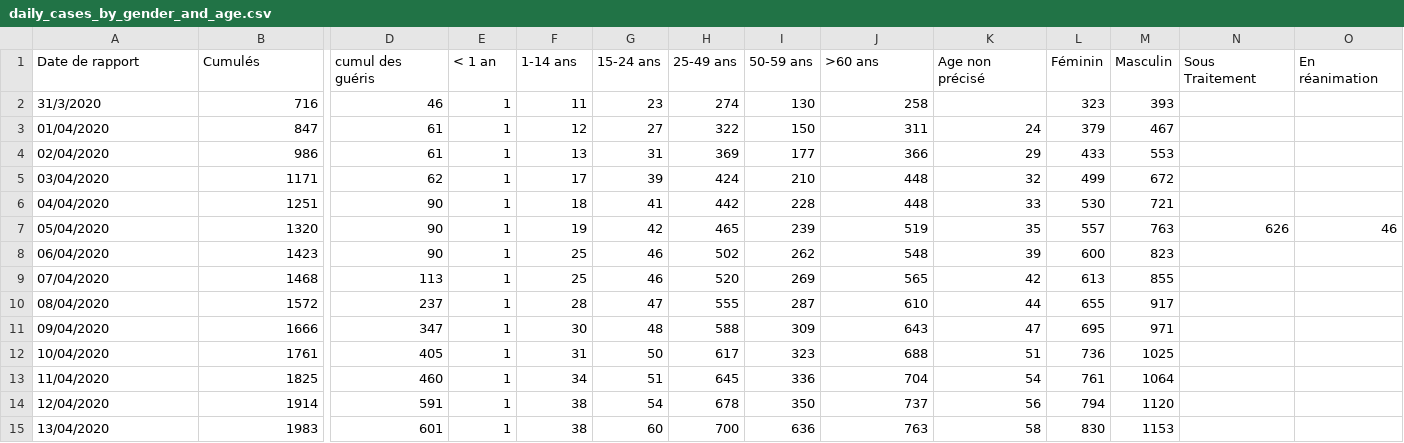
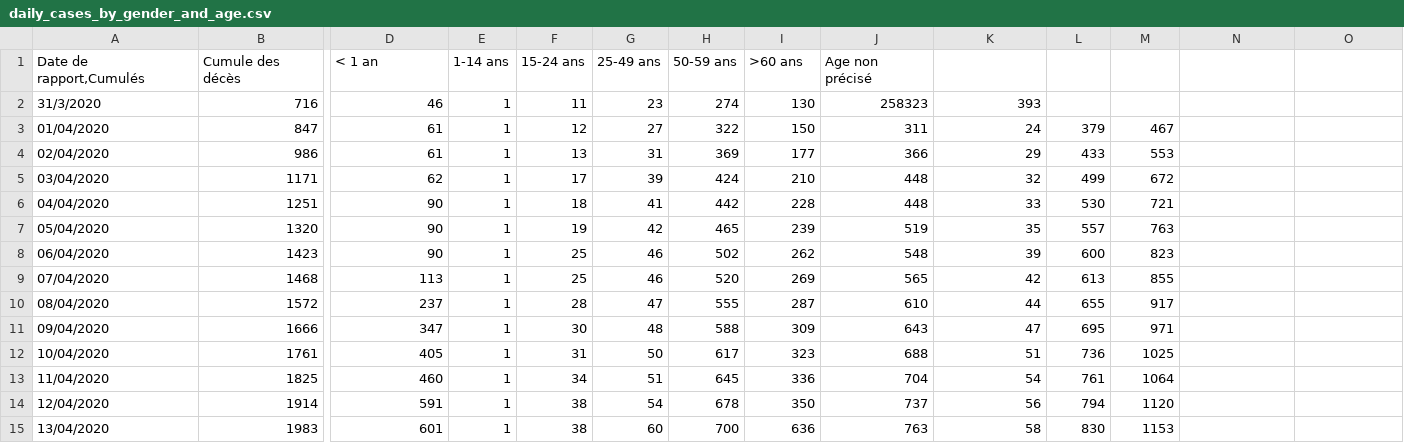
Before and after one commit to EpidemiologieSantePublique/COVID19-ALGERIA, a CSV file: covid_19_data/daily_cases_by_gender_and_age.csv, drawn as a sheet; only a part is shown, gaps mark what is left out; removed rows and columns are numbered as before the commit, all else as after; rows hold the shown columns only; the diff names each change by its address in the sheet, - before the commit and + after, or states it on an @@ line.

Commit message:
Update daily_cases_by_gender_and_age.csv
delete columns "En réanimation' and 'Sous traitement'
add double quotes

```diff
--- a/covid_19_data/daily_cases_by_gender_and_age.csv
+++ b/covid_19_data/daily_cases_by_gender_and_age.csv
-row 1: Date de rapport | Cumulés | cumul des guéris | < 1 an | 1-14 ans | 15-24 ans | 25-49 ans | 50-59 ans | >60 ans | Age non précisé | Féminin | Masculin | Sous Traitement | En réanimation
+row 1: Date de rapport,Cumulés | Cumule des décès | < 1 an | 1-14 ans | 15-24 ans | 25-49 ans | 50-59 ans | >60 ans | Age non précisé
-J2: 258
+J2: 258323
-K2: (empty)
+K2: 393
-L2: 323
+L2: (empty)
-M2: 393
+M2: (empty)
-N7: 626
+N7: (empty)
-O7: 46
+O7: (empty)
```
